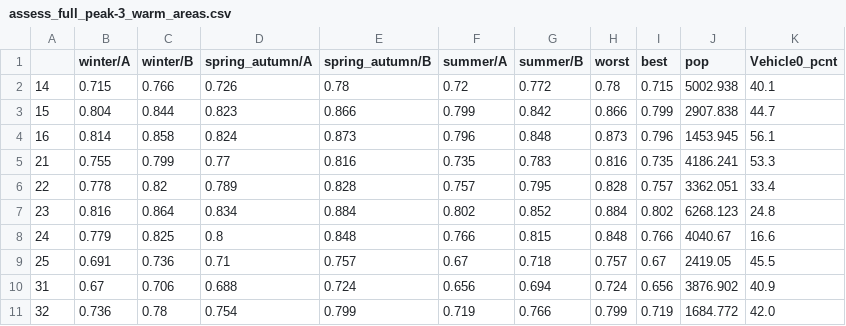
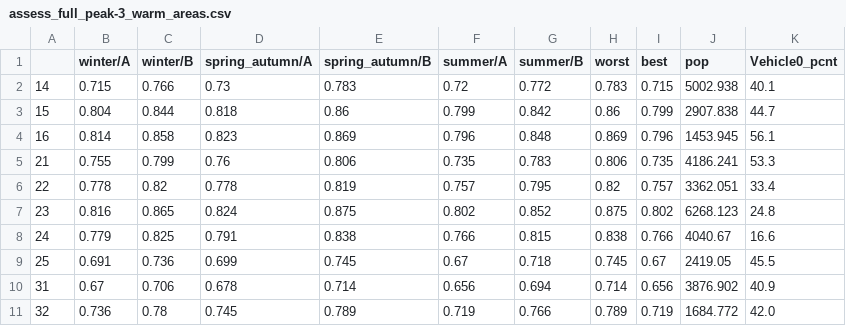
Before and after one commit to orenl833-tlv/eilat-bus-redesign, a CSV file: data/assess_full_peak-3_warm_areas.csv, drawn as a sheet; only a part is shown; the diff covers the shown part only.

```diff
--- a/data/assess_full_peak-3_warm_areas.csv
+++ b/data/assess_full_peak-3_warm_areas.csv
@@ -1,11 +1,11 @@
 ,winter/A,winter/B,spring_autumn/A,spring_autumn/B,summer/A,summer/B,worst,best,pop,Vehicle0_pcnt
-14,0.715,0.766,0.726,0.78,0.72,0.772,0.78,0.715,5002.938,40.1
-15,0.804,0.844,0.823,0.866,0.799,0.842,0.866,0.799,2907.838,44.7
-16,0.814,0.858,0.824,0.873,0.796,0.848,0.873,0.796,1453.945,56.1
-21,0.755,0.799,0.77,0.816,0.735,0.783,0.816,0.735,4186.241,53.3
-22,0.778,0.82,0.789,0.828,0.757,0.795,0.828,0.757,3362.051,33.4
-23,0.816,0.864,0.834,0.884,0.802,0.852,0.884,0.802,6268.123,24.8
-24,0.779,0.825,0.8,0.848,0.766,0.815,0.848,0.766,4040.67,16.6
-25,0.691,0.736,0.71,0.757,0.67,0.718,0.757,0.67,2419.05,45.5
-31,0.67,0.706,0.688,0.724,0.656,0.694,0.724,0.656,3876.902,40.9
-32,0.736,0.78,0.754,0.799,0.719,0.766,0.799,0.719,1684.772,42.0
+14,0.715,0.766,0.73,0.783,0.72,0.772,0.783,0.715,5002.938,40.1
+15,0.804,0.844,0.818,0.86,0.799,0.842,0.86,0.799,2907.838,44.7
+16,0.814,0.858,0.823,0.869,0.796,0.848,0.869,0.796,1453.945,56.1
+21,0.755,0.799,0.76,0.806,0.735,0.783,0.806,0.735,4186.241,53.3
+22,0.778,0.82,0.778,0.819,0.757,0.795,0.82,0.757,3362.051,33.4
+23,0.816,0.865,0.824,0.875,0.802,0.852,0.875,0.802,6268.123,24.8
+24,0.779,0.825,0.791,0.838,0.766,0.815,0.838,0.766,4040.67,16.6
+25,0.691,0.736,0.699,0.745,0.67,0.718,0.745,0.67,2419.05,45.5
+31,0.67,0.706,0.678,0.714,0.656,0.694,0.714,0.656,3876.902,40.9
+32,0.736,0.78,0.745,0.789,0.719,0.766,0.789,0.719,1684.772,42.0
```
Also changed, not shown: 12 edited cells elsewhere in this file, data/assess_full_peak-3_warm_lines.csv, data/assess_full_peak-3_warm_traveltime.csv, 17 other files.
